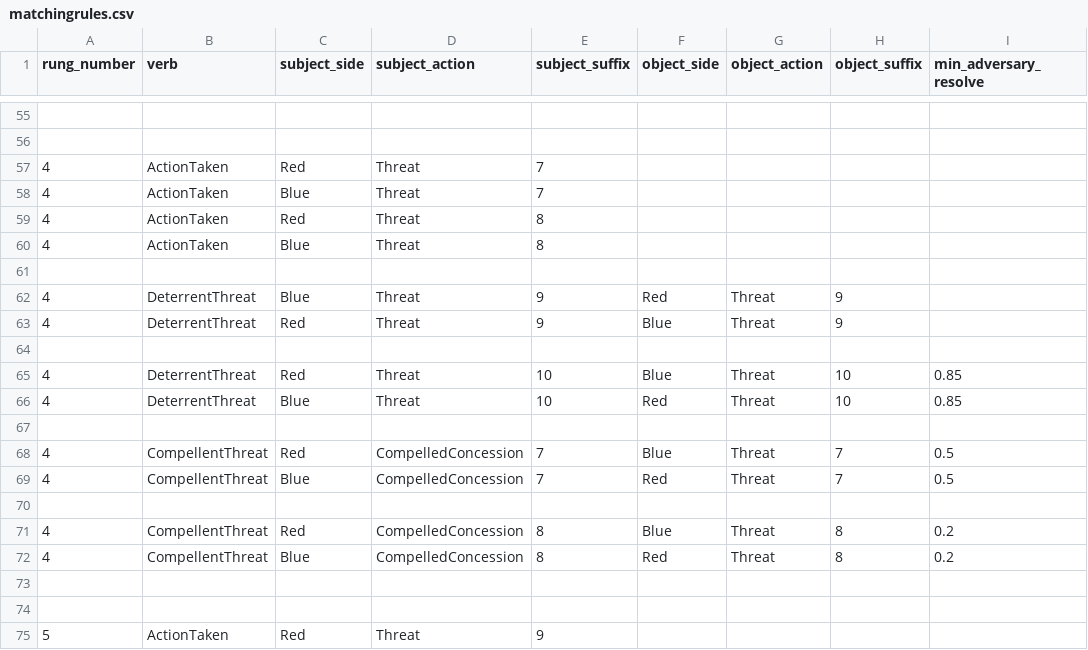
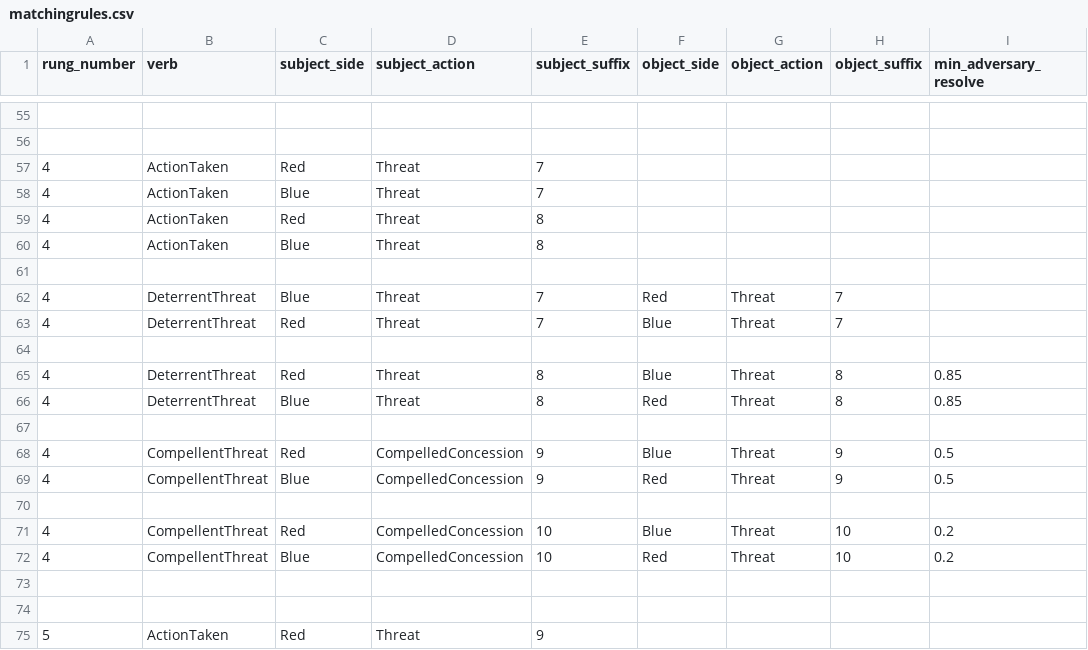
Before and after one commit to xfalseidol/theeROMANCER, a CSV file: demo/hotline/data/matchingrules.csv, drawn as a sheet; only a part is shown, gaps mark what is left out; the diff covers the shown part only.

```diff
--- a/demo/hotline/data/matchingrules.csv
+++ b/demo/hotline/data/matchingrules.csv
@@ -61,13 +61,13 @@ rung_number,verb,subject_side,subject_action,subject_suffix,object_side,object_a
 ,,,,,,,,
-4,DeterrentThreat,Blue,Threat,9,Red,Threat,9,
-4,DeterrentThreat,Red,Threat,9,Blue,Threat,9,
+4,DeterrentThreat,Blue,Threat,7,Red,Threat,7,
+4,DeterrentThreat,Red,Threat,7,Blue,Threat,7,
 ,,,,,,,,
-4,DeterrentThreat,Red,Threat,10,Blue,Threat,10,0.85
-4,DeterrentThreat,Blue,Threat,10,Red,Threat,10,0.85
+4,DeterrentThreat,Red,Threat,8,Blue,Threat,8,0.85
+4,DeterrentThreat,Blue,Threat,8,Red,Threat,8,0.85
 ,,,,,,,,
-4,CompellentThreat,Red,CompelledConcession,7,Blue,Threat,7,0.5
-4,CompellentThreat,Blue,CompelledConcession,7,Red,Threat,7,0.5
+4,CompellentThreat,Red,CompelledConcession,9,Blue,Threat,9,0.5
+4,CompellentThreat,Blue,CompelledConcession,9,Red,Threat,9,0.5
 ,,,,,,,,
-4,CompellentThreat,Red,CompelledConcession,8,Blue,Threat,8,0.2
-4,CompellentThreat,Blue,CompelledConcession,8,Red,Threat,8,0.2
+4,CompellentThreat,Red,CompelledConcession,10,Blue,Threat,10,0.2
+4,CompellentThreat,Blue,CompelledConcession,10,Red,Threat,10,0.2
 ,,,,,,,,
```
Also changed, not shown: 3 removed rows and 54 edited cells elsewhere in this file.
